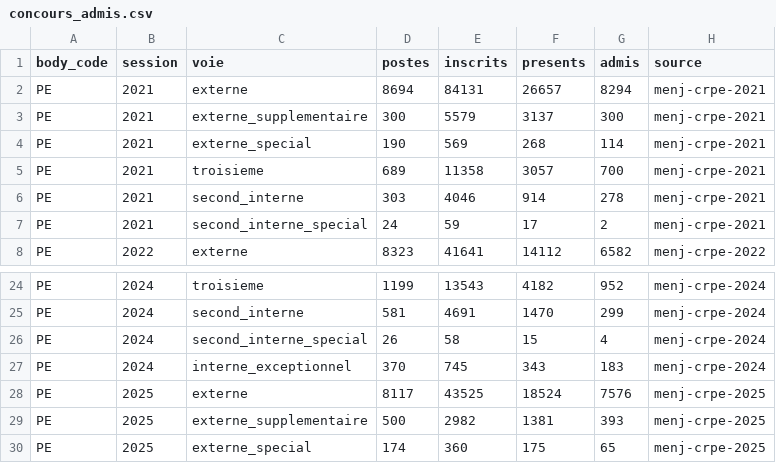
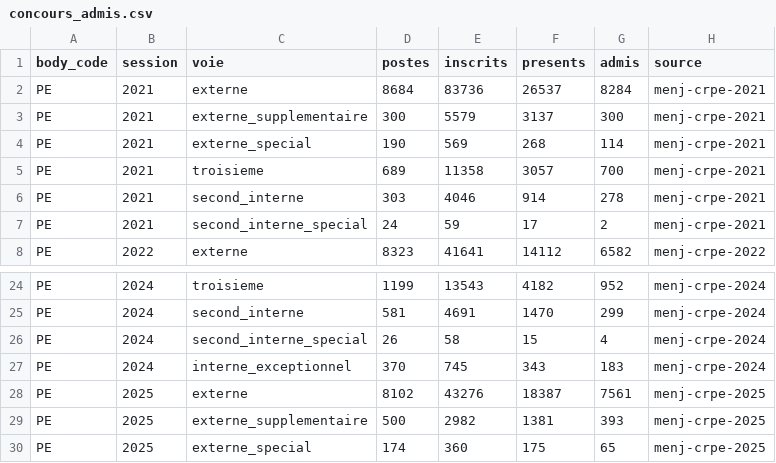
Before and after one commit to nmoral/budget-analyzer, a CSV file: data/data/concours_admis.csv, drawn as a sheet; only a part is shown, gaps mark what is left out.

```diff
--- a/data/data/concours_admis.csv
+++ b/data/data/concours_admis.csv
@@ -1,3 +1,3 @@
 body_code,session,voie,postes,inscrits,presents,admis,source
-PE,2021,externe,8694,84131,26657,8294,menj-crpe-2021
+PE,2021,externe,8684,83736,26537,8284,menj-crpe-2021
 PE,2021,externe_supplementaire,300,5579,3137,300,menj-crpe-2021
@@ -27,3 +27,3 @@ PE,2024,second_interne_special,26,58,15,4,menj-crpe-2024
 PE,2024,interne_exceptionnel,370,745,343,183,menj-crpe-2024
-PE,2025,externe,8117,43525,18524,7576,menj-crpe-2025
+PE,2025,externe,8102,43276,18387,7561,menj-crpe-2025
 PE,2025,externe_supplementaire,500,2982,1381,393,menj-crpe-2025
```
Also changed, not shown: 8 other files.
